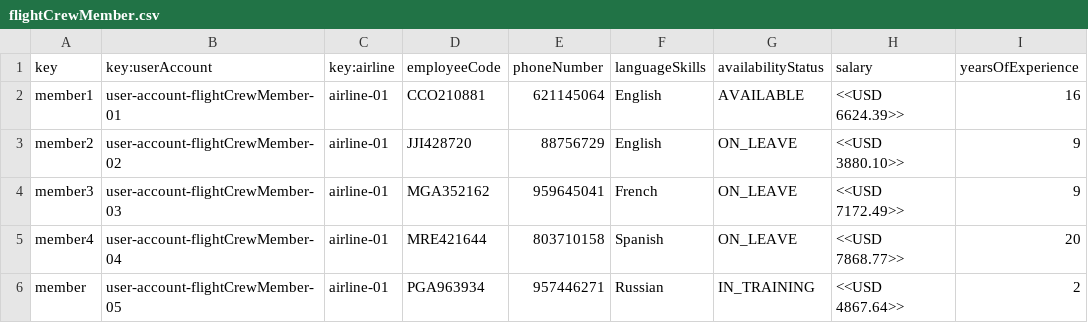
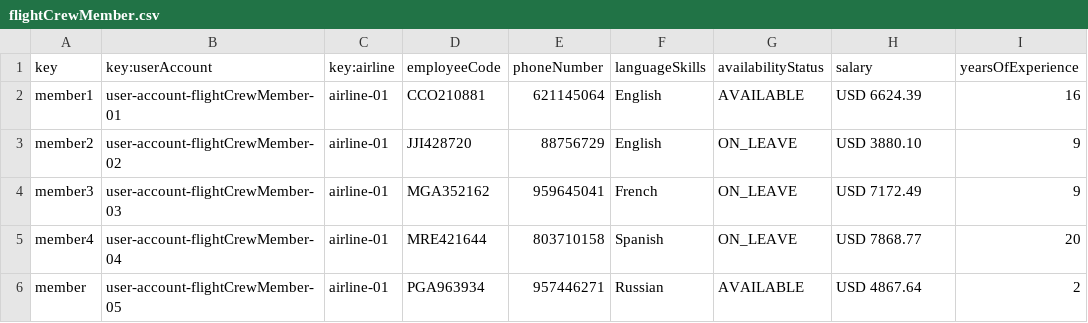
Before and after one commit to sfernandez07/DP2-C.004, a CSV file: src/main/resources/WEB-INF/data/sample/flightCrewMember.csv, drawn as a sheet.

```diff
--- a/src/main/resources/WEB-INF/data/sample/flightCrewMember.csv
+++ b/src/main/resources/WEB-INF/data/sample/flightCrewMember.csv
@@ -1,6 +1,6 @@
 key,key:userAccount,key:airline,employeeCode,phoneNumber,languageSkills,availabilityStatus,salary,yearsOfExperience
-member1,user-account-flightCrewMember-01,airline-01,CCO210881,621145064,English,AVAILABLE,<<USD 6624.39>>,16
-member2,user-account-flightCrewMember-02,airline-01,JJI428720,88756729,English,ON_LEAVE,<<USD 3880.10>>,9
-member3,user-account-flightCrewMember-03,airline-01,MGA352162,959645041,French,ON_LEAVE,<<USD 7172.49>>,9
-member4,user-account-flightCrewMember-04,airline-01,MRE421644,803710158,Spanish,ON_LEAVE,<<USD 7868.77>>,20
-member,user-account-flightCrewMember-05,airline-01,PGA963934,957446271,Russian,IN_TRAINING,<<USD 4867.64>>,2
+member1,user-account-flightCrewMember-01,airline-01,CCO210881,621145064,English,AVAILABLE,USD 6624.39,16
+member2,user-account-flightCrewMember-02,airline-01,JJI428720,88756729,English,ON_LEAVE,USD 3880.10,9
+member3,user-account-flightCrewMember-03,airline-01,MGA352162,959645041,French,ON_LEAVE,USD 7172.49,9
+member4,user-account-flightCrewMember-04,airline-01,MRE421644,803710158,Spanish,ON_LEAVE,USD 7868.77,20
+member,user-account-flightCrewMember-05,airline-01,PGA963934,957446271,Russian,AVAILABLE,USD 4867.64,2
```
Also changed, not shown: src/main/resources/WEB-INF/data/sample/activityLog.csv, 3 other files.
